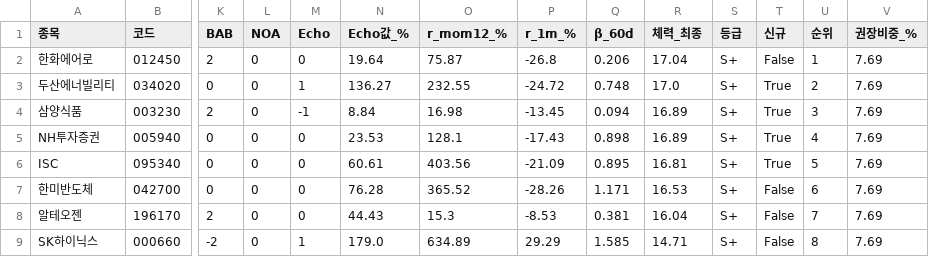
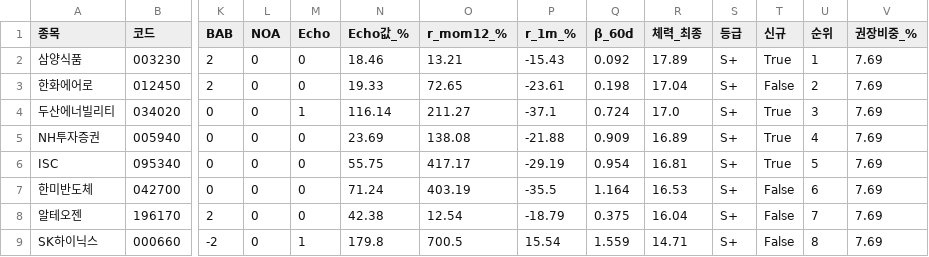
Before and after one commit to luminae21-source/jinwoo-quant-auto, a CSV file: docs/v37_2_scores.csv, drawn as a sheet; only a part is shown, gaps mark what is left out; removed rows and columns are numbered as before the commit, all else as after; rows hold the shown columns only; the diff covers the shown part only; the diff names each change by its address in the sheet, - before the commit and + after, or states it on an @@ line.

```diff
--- a/docs/v37_2_scores.csv
+++ b/docs/v37_2_scores.csv
+row 2: 삼양식품 | 003230 | 2 | 0 | 0 | 18.46 | 13.21 | -15.43 | 0.092 | 17.89 | S+ | True | 1 | 7.69
-N3 (Echo값_%): 19.64
+N3 (Echo값_%): 19.33
-O3 (r_mom12_%): 75.87
+O3 (r_mom12_%): 72.65
-P3 (r_1m_%): -26.8
+P3 (r_1m_%): -23.61
-Q3 (β_60d): 0.206
+Q3 (β_60d): 0.198
-U3 (순위): 1
+U3 (순위): 2
-N4 (Echo값_%): 136.27
+N4 (Echo값_%): 116.14
-O4 (r_mom12_%): 232.55
+O4 (r_mom12_%): 211.27
-P4 (r_1m_%): -24.72
+P4 (r_1m_%): -37.1
-Q4 (β_60d): 0.748
+Q4 (β_60d): 0.724
-U4 (순위): 2
+U4 (순위): 3
-row 4: 삼양식품 | 003230 | 2 | 0 | -1 | 8.84 | 16.98 | -13.45 | 0.094 | 16.89 | S+ | True | 3 | 7.69
-N5 (Echo값_%): 23.53
+N5 (Echo값_%): 23.69
-O5 (r_mom12_%): 128.1
+O5 (r_mom12_%): 138.08
-P5 (r_1m_%): -17.43
+P5 (r_1m_%): -21.88
-Q5 (β_60d): 0.898
+Q5 (β_60d): 0.909
-N6 (Echo값_%): 60.61
+N6 (Echo값_%): 55.75
-O6 (r_mom12_%): 403.56
+O6 (r_mom12_%): 417.17
-P6 (r_1m_%): -21.09
+P6 (r_1m_%): -29.19
-Q6 (β_60d): 0.895
+Q6 (β_60d): 0.954
-N7 (Echo값_%): 76.28
+N7 (Echo값_%): 71.24
-O7 (r_mom12_%): 365.52
+O7 (r_mom12_%): 403.19
-P7 (r_1m_%): -28.26
+P7 (r_1m_%): -35.5
-Q7 (β_60d): 1.171
+Q7 (β_60d): 1.164
-N8 (Echo값_%): 44.43
+N8 (Echo값_%): 42.38
-O8 (r_mom12_%): 15.3
+O8 (r_mom12_%): 12.54
-P8 (r_1m_%): -8.53
+P8 (r_1m_%): -18.79
-Q8 (β_60d): 0.381
+Q8 (β_60d): 0.375
-N9 (Echo값_%): 179.0
+N9 (Echo값_%): 179.8
-O9 (r_mom12_%): 634.89
+O9 (r_mom12_%): 700.5
-P9 (r_1m_%): 29.29
+P9 (r_1m_%): 15.54
-Q9 (β_60d): 1.585
+Q9 (β_60d): 1.559
```
Also changed, not shown: 1 added row, 1 removed row and 40 edited cells elsewhere in this file, docs/overlay_scores.csv, docs/v36_scores_latest.csv, 8 other files.
